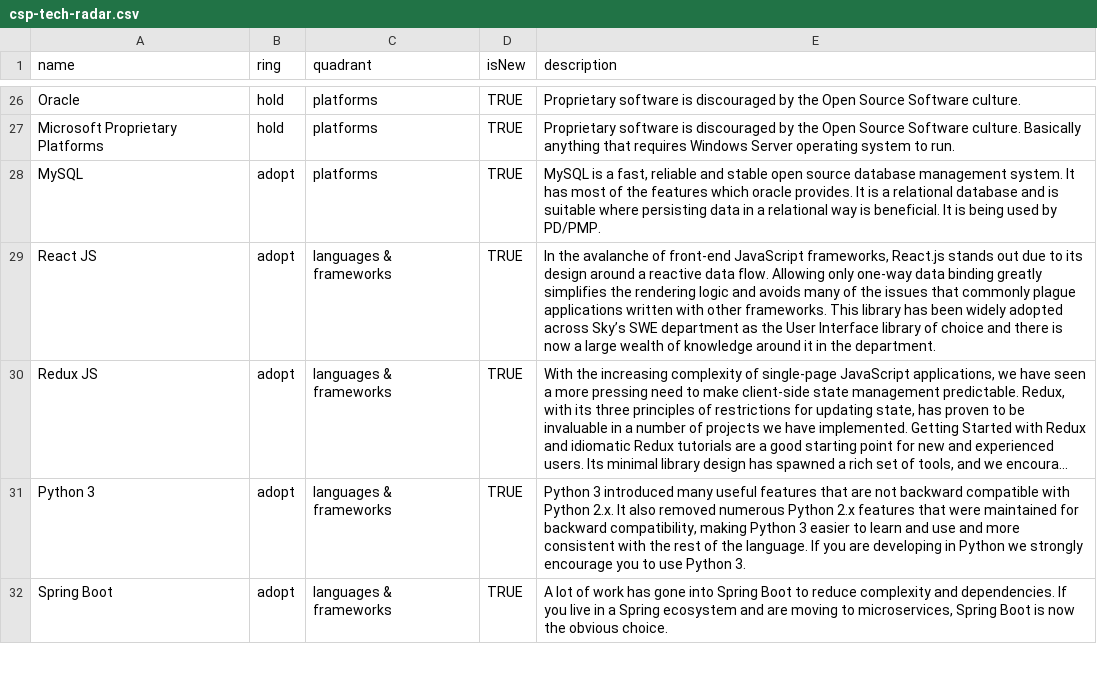
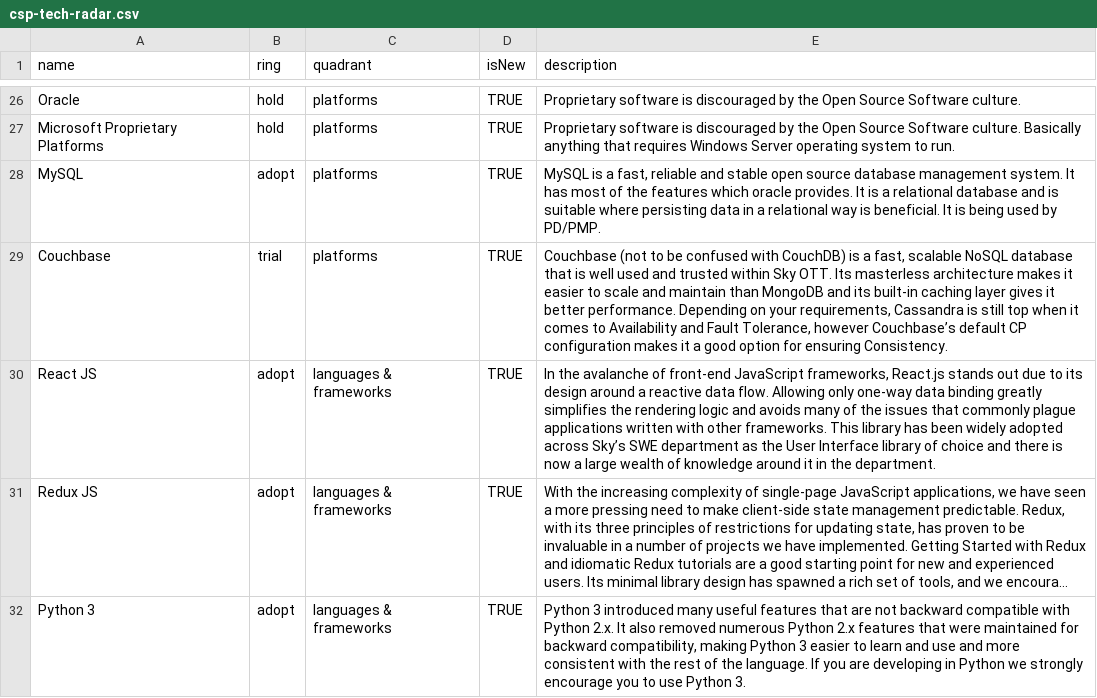
Before and after one commit to sky-uk/csp-tech-radar, a CSV file: csp-tech-radar.csv, drawn as a sheet; only a part is shown, gaps mark what is left out; the shorter side is filled out with more unchanged rows; long unchanged cells end in ….

Commit message:
add couchbase to trial

```diff
--- a/csp-tech-radar.csv
+++ b/csp-tech-radar.csv
@@ -29,2 +29,3 @@ Microsoft Proprietary Platforms,hold,platforms,TRUE,Proprietary software is disc
 MySQL,adopt,platforms,TRUE,"MySQL is a fast, reliable and stable open source database management system. It has most of the features which oracle provides.  It is a relational database and is suitable where persisting data in a relational way is beneficial. It is being used by PD/PMP."
+Couchbase,trial,platforms,TRUE,"Couchbase (not to be confused with CouchDB) is a fast, scalable NoSQL database that is well used and trusted within Sky OTT. Its masterless architecture makes it easier to scale and maintain than MongoDB and its built-in caching layer gives it better performance. Depending on your requirements, Cassandra is still top when it comes to Availability and Fault Tolerance, however Couchbase’s default CP configuration makes it a good option for ensuring Consistency."
 React JS,adopt,languages & frameworks,TRUE,"In the avalanche of front-end JavaScript frameworks, React.js stands out due to its design around a reactive data flow. Allowing only one-way data binding greatly simplifies the rendering logic and avoids many of the issues that commonly plague applications written with other frameworks. This library has been widely adopted across Sky’s SWE department as the User Interface library of choice and there is now a large wealth of knowledge around it in the department."
```
